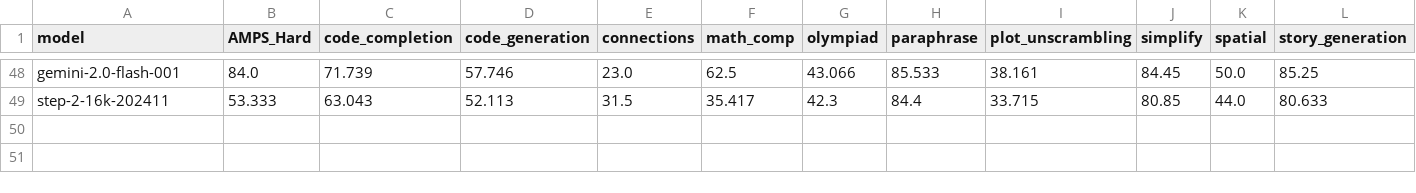
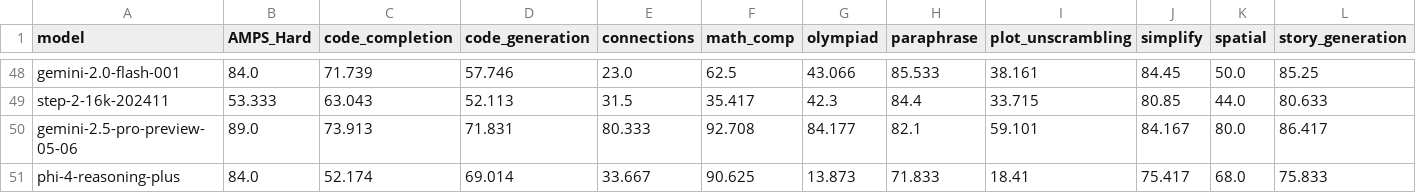
Before and after one commit to LiveBench/livebench.github.io, a CSV file: table_2025_04_25.csv, drawn as a sheet; only a part is shown, gaps mark what is left out; rows hold the shown columns only; the diff names each change by its address in the sheet, - before the commit and + after, or states it on an @@ line.

```diff
--- a/table_2025_04_25.csv
+++ b/table_2025_04_25.csv
+row 50: gemini-2.5-pro-preview-05-06 | 89.0 | 73.913 | 71.831 | 80.333 | 92.708 | 84.177 | 82.1 | 59.101 | 84.167 | 80.0 | 86.417
+row 51: phi-4-reasoning-plus | 84.0 | 52.174 | 69.014 | 33.667 | 90.625 | 13.873 | 71.833 | 18.41 | 75.417 | 68.0 | 75.833
```
Also changed, not shown: 7 other files.
